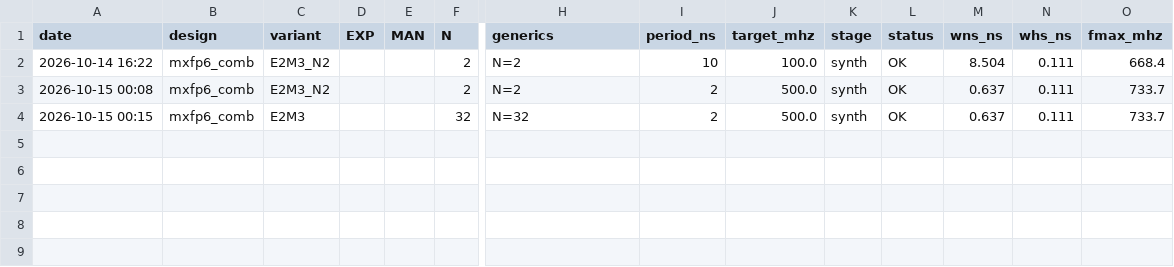
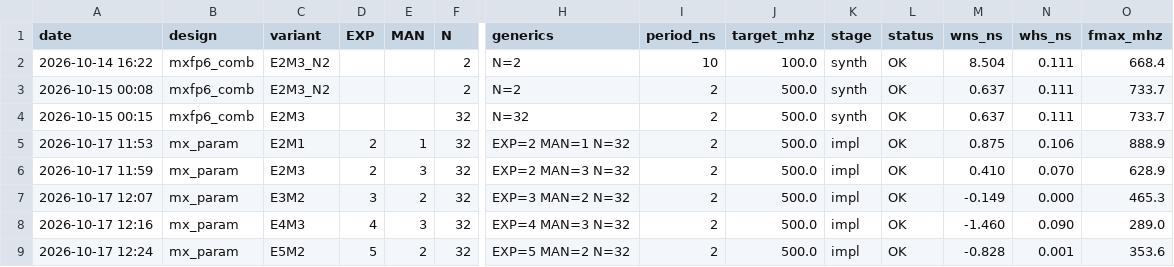
Before and after one commit to E-Fish/Microscaling-Format, a CSV file: vivado_ppa/results.csv, drawn as a sheet; only a part is shown, gaps mark what is left out; rows hold the shown columns only; the diff names each change by its address in the sheet, - before the commit and + after, or states it on an @@ line.

Commit message:
more runs

```diff
--- a/vivado_ppa/results.csv
+++ b/vivado_ppa/results.csv
+row 5: 2026-10-17 11:53 | mx_param | E2M1 | 2 | 1 | 32 | EXP=2 MAN=1 N=32 | 2 | 500.0 | impl | OK | 0.875 | 0.106 | 888.9
+row 6: 2026-10-17 11:59 | mx_param | E2M3 | 2 | 3 | 32 | EXP=2 MAN=3 N=32 | 2 | 500.0 | impl | OK | 0.410 | 0.070 | 628.9
+row 7: 2026-10-17 12:07 | mx_param | E3M2 | 3 | 2 | 32 | EXP=3 MAN=2 N=32 | 2 | 500.0 | impl | OK | -0.149 | 0.000 | 465.3
+row 8: 2026-10-17 12:16 | mx_param | E4M3 | 4 | 3 | 32 | EXP=4 MAN=3 N=32 | 2 | 500.0 | impl | OK | -1.460 | 0.090 | 289.0
+row 9: 2026-10-17 12:24 | mx_param | E5M2 | 5 | 2 | 32 | EXP=5 MAN=2 N=32 | 2 | 500.0 | impl | OK | -0.828 | 0.001 | 353.6
```
